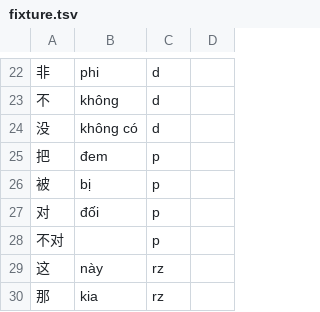
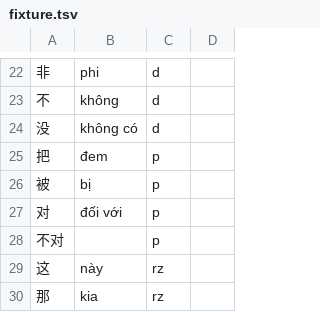
Before and after one commit to n-pn/chivi, a TSV file: var/vpdicts/basic/fixture.tsv, drawn as a sheet; only a part is shown, gaps mark what is left out.

```diff
--- a/var/vpdicts/basic/fixture.tsv
+++ b/var/vpdicts/basic/fixture.tsv
@@ -26,3 +26,3 @@
 被	bị	p
-对	đối	p
+对	đối với	p
 不对		p
```
Also changed, not shown: 4 other files.
